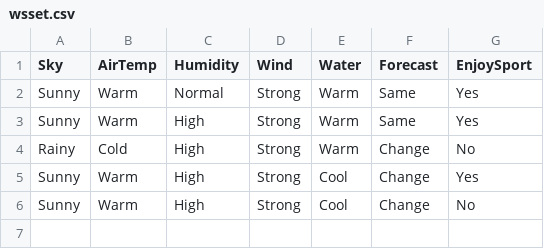
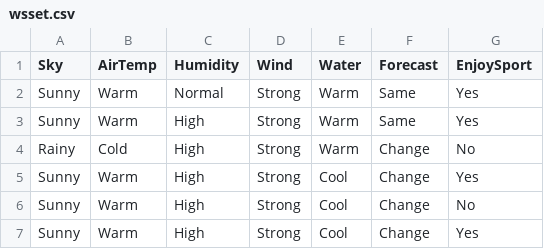
Before and after one commit to hemanth07mit/ml-lab-drafts, a CSV file: wsset.csv, drawn as a sheet.

Commit message:
Update wsset.csv

```diff
--- a/wsset.csv
+++ b/wsset.csv
@@ -6 +6,2 @@ Sunny,Warm,High,Strong,Cool,Change,Yes
 Sunny,Warm,High,Strong,Cool,Change,No
+Sunny,Warm,High,Strong,Cool,Change,Yes
```
